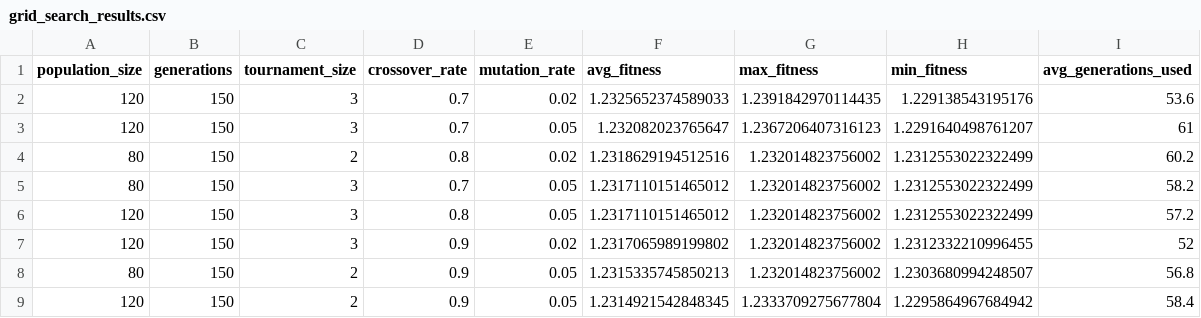
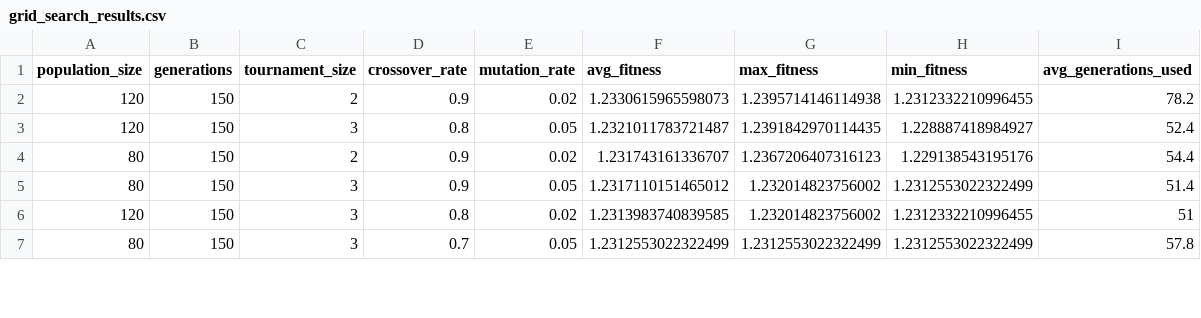
Before and after one commit to LucasCttr/pf-or-scheduler, a CSV file: tuning/grid_search_results.csv, drawn as a sheet; only a part is shown; the diff covers the shown part only.

```diff
--- a/tuning/grid_search_results.csv
+++ b/tuning/grid_search_results.csv
@@ -1,9 +1,7 @@
 population_size,generations,tournament_size,crossover_rate,mutation_rate,avg_fitness,max_fitness,min_fitness,avg_generations_used
-120,150,3,0.7,0.02,1.2325652374589033,1.2391842970114435,1.229138543195176,53.6
-120,150,3,0.7,0.05,1.232082023765647,1.2367206407316123,1.2291640498761207,61
-80,150,2,0.8,0.02,1.2318629194512516,1.232014823756002,1.2312553022322499,60.2
-80,150,3,0.7,0.05,1.2317110151465012,1.232014823756002,1.2312553022322499,58.2
-120,150,3,0.8,0.05,1.2317110151465012,1.232014823756002,1.2312553022322499,57.2
-120,150,3,0.9,0.02,1.2317065989199802,1.232014823756002,1.2312332210996455,52
-80,150,2,0.9,0.05,1.2315335745850213,1.232014823756002,1.2303680994248507,56.8
-120,150,2,0.9,0.05,1.2314921542848345,1.2333709275677804,1.2295864967684942,58.4
+120,150,2,0.9,0.02,1.2330615965598073,1.2395714146114938,1.2312332210996455,78.2
+120,150,3,0.8,0.05,1.2321011783721487,1.2391842970114435,1.228887418984927,52.4
+80,150,2,0.9,0.02,1.231743161336707,1.2367206407316123,1.229138543195176,54.4
+80,150,3,0.9,0.05,1.2317110151465012,1.232014823756002,1.2312553022322499,51.4
+120,150,3,0.8,0.02,1.2313983740839585,1.232014823756002,1.2312332210996455,51
+80,150,3,0.7,0.05,1.2312553022322499,1.2312553022322499,1.2312553022322499,57.8
```
Also changed, not shown: 6 added rows, 4 removed rows and 44 edited cells elsewhere in this file, 3 other files.
